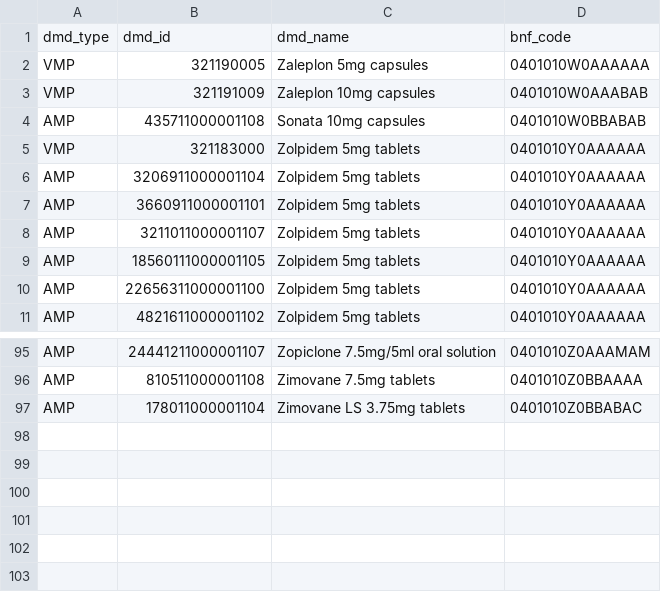
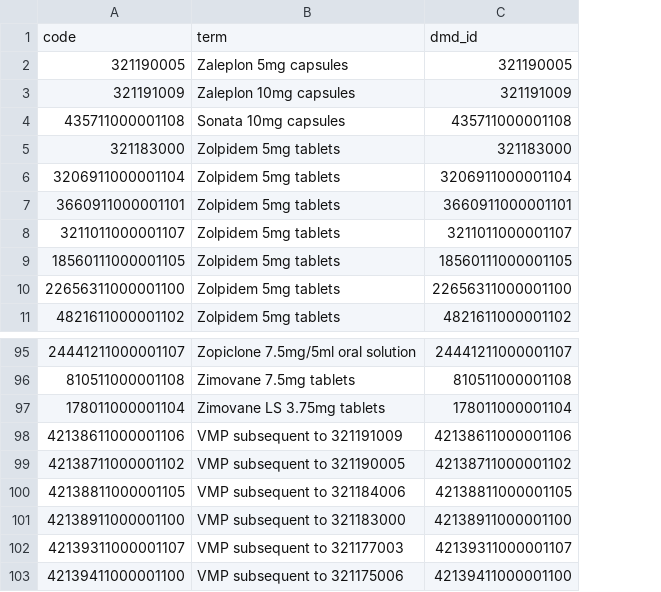
Before and after one commit to opensafely/dfms-covid19, a CSV file: codelists/user-RachelS99-dependence-forming-medications-z-drugs-dmd.csv, drawn as a sheet; only a part is shown, gaps mark what is left out; removed rows and columns are numbered as before the commit, all else as after; the diff names each change by its address in the sheet, - before the commit and + after, or states it on an @@ line.

```diff
--- a/codelists/user-RachelS99-dependence-forming-medications-z-drugs-dmd.csv
+++ b/codelists/user-RachelS99-dependence-forming-medications-z-drugs-dmd.csv
-column A, rows 2-11: VMP | VMP | AMP | VMP | AMP | AMP | AMP | AMP | AMP | AMP; rows 95-97: all AMP
-column D, rows 2-11: 0401010W0AAAAAA | 0401010W0AAABAB | 0401010W0BBABAB | 0401010Y0AAAAAA | 0401010Y0AAAAAA | 0401010Y0AAAAAA | 0401010Y0AAAAAA | 0401010Y0AAAAAA | 0401010Y0AAAAAA | 0401010Y0AAAAAA; rows 95-97: 0401010Z0AAAMAM | 0401010Z0BBAAAA | 0401010Z0BBABAC
+column C, rows 2-11: 321190005 | 321191009 | 435711000001108 | 321183000 | 3206911000001104 | 3660911000001101 | 3211011000001107 | 18560111000001105 | 22656311000001100 | 4821611000001102; rows 95-97: 24441211000001107 | 810511000001108 | 178011000001104
-row 1: dmd_type | dmd_id | dmd_name | bnf_code
+row 1: code | term | dmd_id
+row 98: 42138611000001106 | VMP subsequent to 321191009 | 42138611000001106
+row 99: 42138711000001102 | VMP subsequent to 321190005 | 42138711000001102
+row 100: 42138811000001105 | VMP subsequent to 321184006 | 42138811000001105
+row 101: 42138911000001100 | VMP subsequent to 321183000 | 42138911000001100
+row 102: 42139311000001107 | VMP subsequent to 321177003 | 42139311000001107
+row 103: 42139411000001100 | VMP subsequent to 321175006 | 42139411000001100
```
Also changed, not shown: codelists/user-RachelS99-dependence-forming-medications-antidepressants-dmd.csv, codelists/user-RachelS99-dependence-forming-medications-benzodiazepines-dmd.csv, 11 other files.
